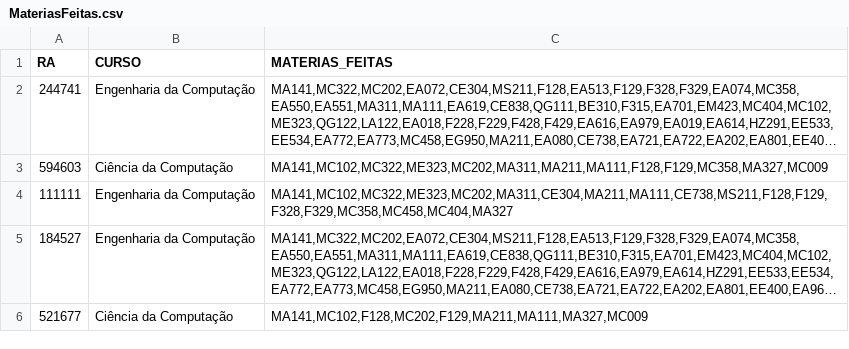
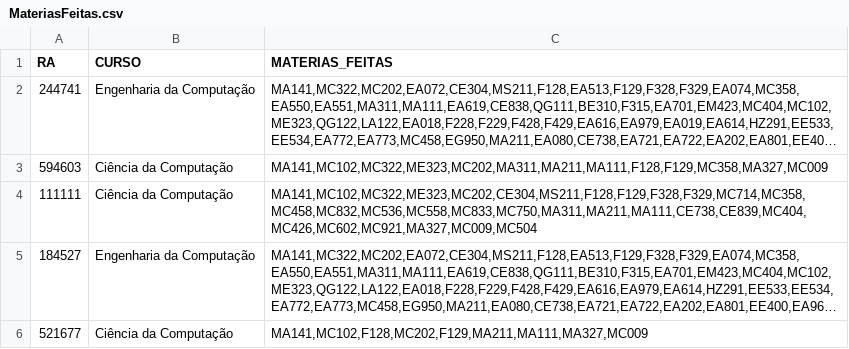
Before and after one commit to Bahia-Nascimento/Projeto-Final-MC322, a CSV file: lib/dados/MateriasFeitas.csv, drawn as a sheet; long unchanged cells end in …; the diff names each change by its address in the sheet, - before the commit and + after, or states it on an @@ line.

```diff
--- a/lib/dados/MateriasFeitas.csv
+++ b/lib/dados/MateriasFeitas.csv
-B4 (CURSO): Engenharia da Computação
+B4 (CURSO): Ciência da Computação
-C4 (MATERIAS_FEITAS): MA141,MC102,MC322,ME323,MC202,MA311,CE304,MA211,MA111,CE738,MS211,F128,F129,F328,F329,MC358,MC458,MC404,MA327
+C4 (MATERIAS_FEITAS): MA141,MC102,MC322,ME323,MC202,CE304,MS211,F128,F129,F328,F329,MC714,MC358,MC458,MC832,MC536,MC558,MC833,MC750,MA311,MA211,MA111,CE738,CE839,MC404,MC426,MC602,MC921,MA327,MC009,MC504
```
Also changed, not shown: lib/dados/Alunos.csv, 2 other files.
